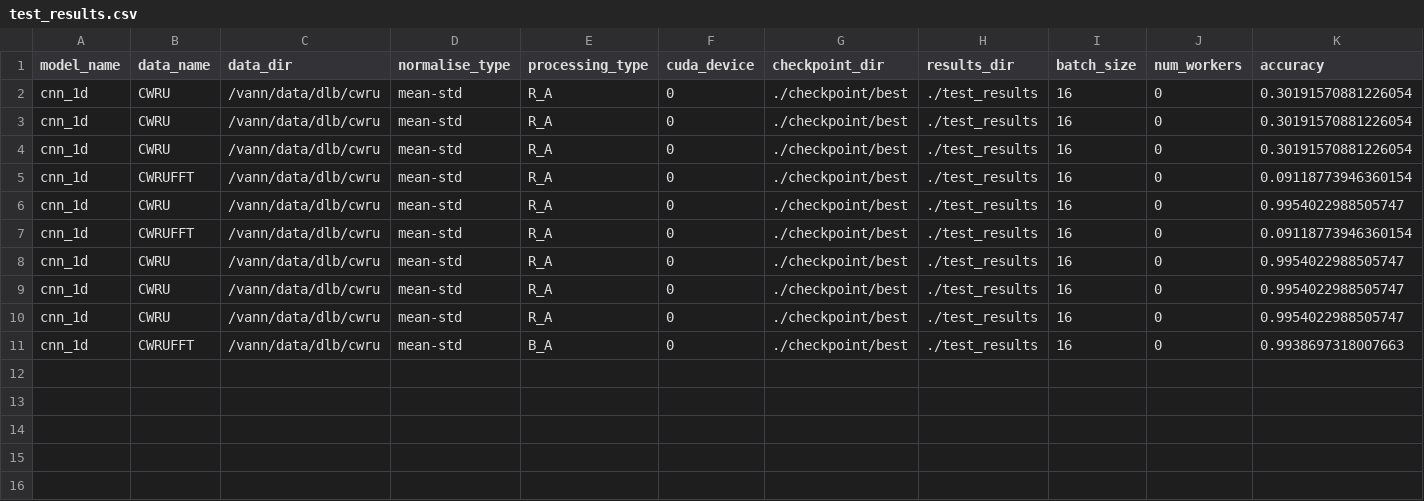
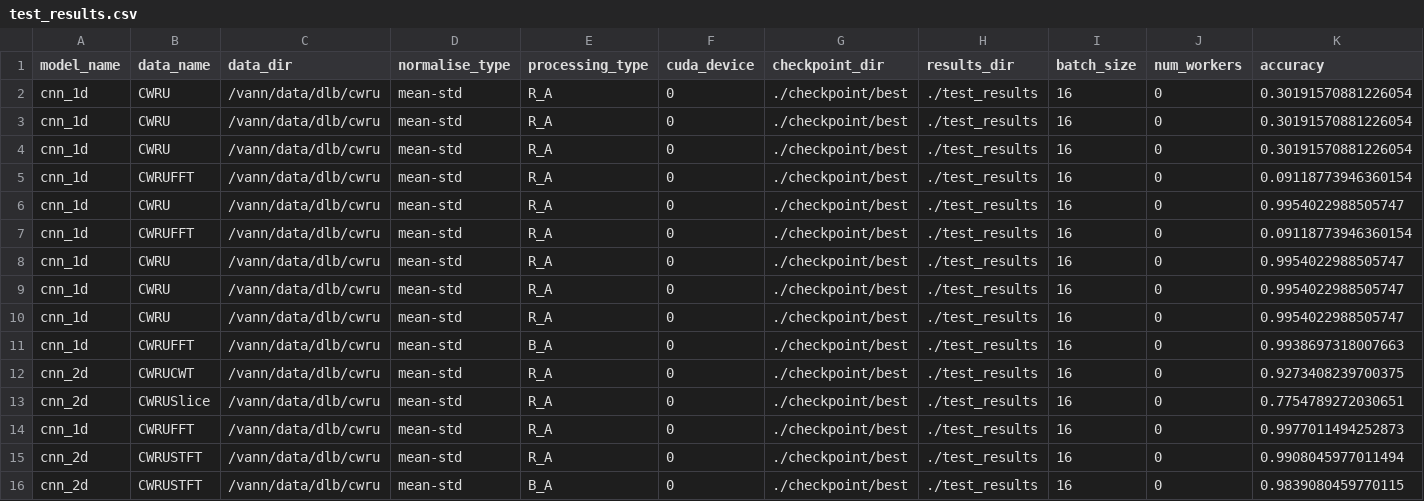
Before and after one commit to bbelson2/DL-based-Intelligent-Diagnosis-Benchmark, a CSV file: test_results/test_results.csv, drawn as a sheet; only a part is shown; rows hold the shown columns only; the diff names each change by its address in the sheet, - before the commit and + after, or states it on an @@ line.

Commit message:
Complete test harness fixes

```diff
--- a/test_results/test_results.csv
+++ b/test_results/test_results.csv
+row 12: cnn_2d | CWRUCWT | /vann/data/dlb/cwru | mean-std | R_A | 0 | ./checkpoint/best | ./test_results | 16 | 0 | 0.9273408239700375
+row 13: cnn_2d | CWRUSlice | /vann/data/dlb/cwru | mean-std | R_A | 0 | ./checkpoint/best | ./test_results | 16 | 0 | 0.7754789272030651
+row 14: cnn_1d | CWRUFFT | /vann/data/dlb/cwru | mean-std | R_A | 0 | ./checkpoint/best | ./test_results | 16 | 0 | 0.9977011494252873
+row 15: cnn_2d | CWRUSTFT | /vann/data/dlb/cwru | mean-std | R_A | 0 | ./checkpoint/best | ./test_results | 16 | 0 | 0.9908045977011494
+row 16: cnn_2d | CWRUSTFT | /vann/data/dlb/cwru | mean-std | B_A | 0 | ./checkpoint/best | ./test_results | 16 | 0 | 0.9839080459770115
```
Also changed, not shown: 2 other files.
